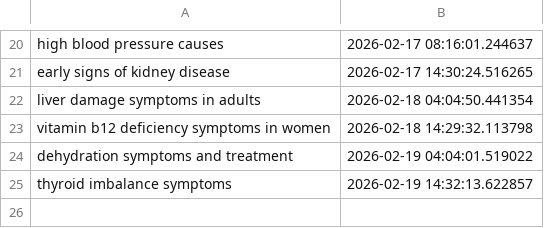
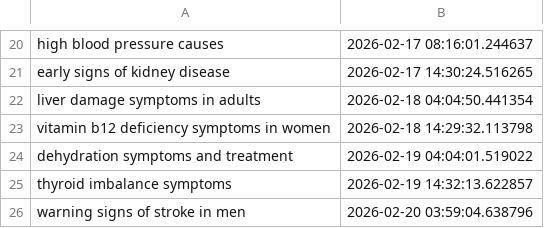
Before and after one commit to Rajat0323/global-health-blog, a CSV file: logs/processed_articles.csv, drawn as a sheet; only a part is shown, gaps mark what is left out; the diff names each change by its address in the sheet, - before the commit and + after, or states it on an @@ line.

```diff
--- a/logs/processed_articles.csv
+++ b/logs/processed_articles.csv
+row 26: warning signs of stroke in men | 2026-02-20 03:59:04.638796
```
Also changed, not shown: 2 other files.
